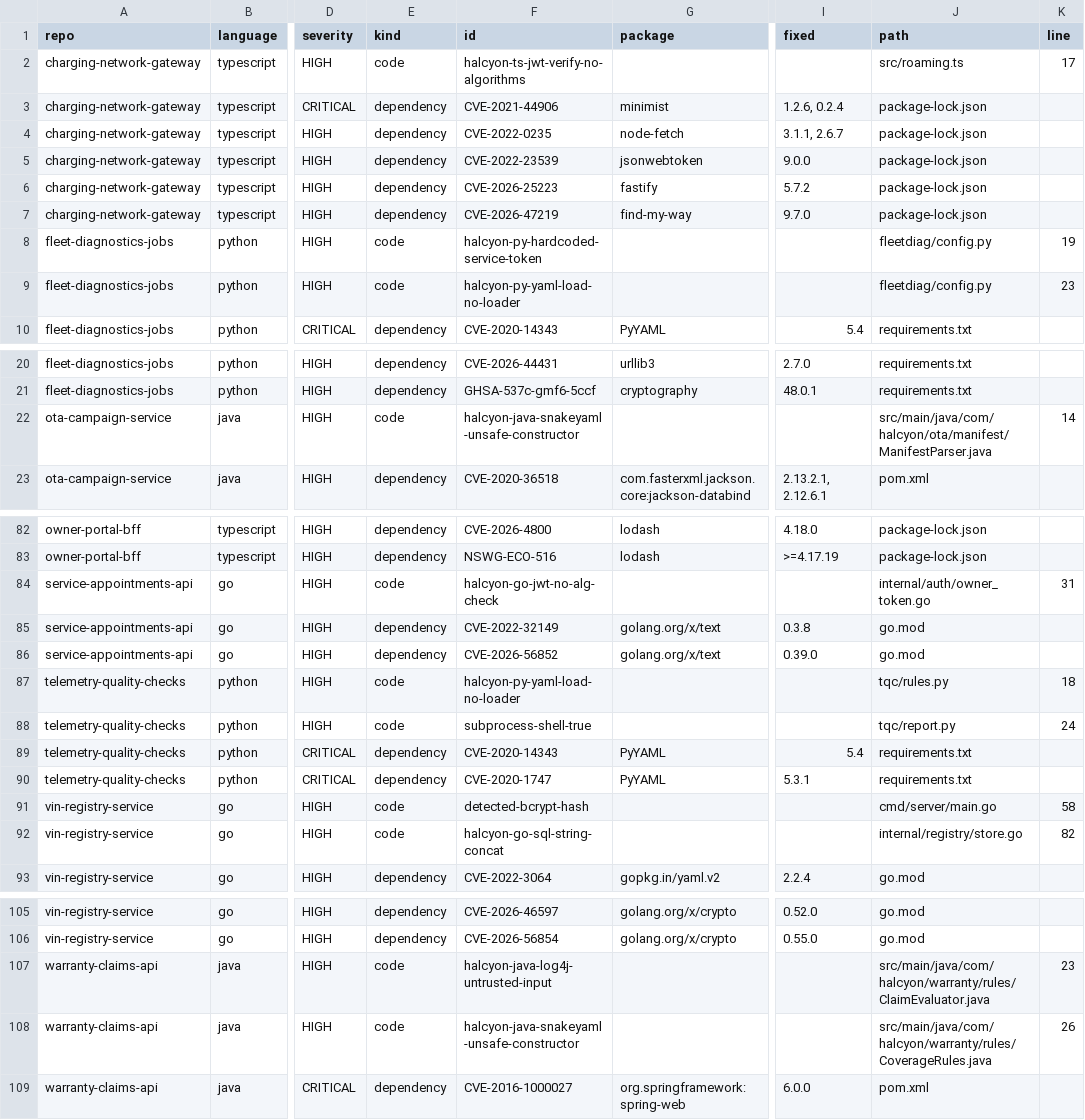
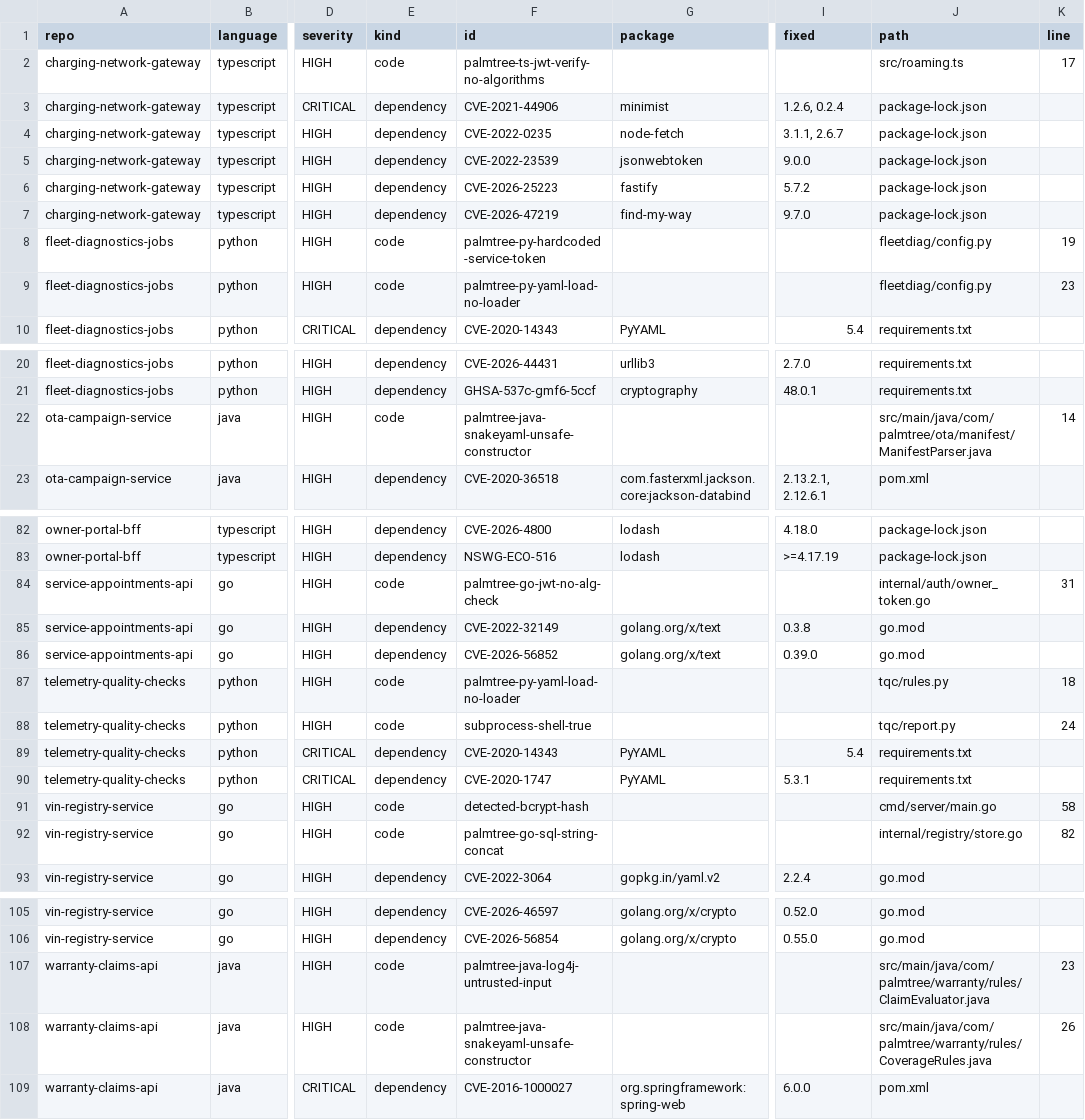
Before and after one commit to gacerioni/halcyon-appsec, a CSV file: queue/findings.csv, drawn as a sheet; only a part is shown, gaps mark what is left out; the diff covers the shown part only; the diff names each change by its address in the sheet, - before the commit and + after, or states it on an @@ line.

Commit message:
Rename Halcyon Motors to Palm Tree Motors
Co-Authored-By: Gabriel Cerioni <gacerioni@gmail.com>

```diff
--- a/queue/findings.csv
+++ b/queue/findings.csv
-F2 (id): halcyon-ts-jwt-verify-no-algorithms
+F2 (id): palmtree-ts-jwt-verify-no-algorithms
-F8 (id): halcyon-py-hardcoded-service-token
+F8 (id): palmtree-py-hardcoded-service-token
-F9 (id): halcyon-py-yaml-load-no-loader
+F9 (id): palmtree-py-yaml-load-no-loader
-F22 (id): halcyon-java-snakeyaml-unsafe-constructor
+F22 (id): palmtree-java-snakeyaml-unsafe-constructor
-J22 (path): src/main/java/com/halcyon/ota/manifest/ManifestParser.java
+J22 (path): src/main/java/com/palmtree/ota/manifest/ManifestParser.java
-F84 (id): halcyon-go-jwt-no-alg-check
+F84 (id): palmtree-go-jwt-no-alg-check
-F87 (id): halcyon-py-yaml-load-no-loader
+F87 (id): palmtree-py-yaml-load-no-loader
-F92 (id): halcyon-go-sql-string-concat
+F92 (id): palmtree-go-sql-string-concat
-F107 (id): halcyon-java-log4j-untrusted-input
+F107 (id): palmtree-java-log4j-untrusted-input
-J107 (path): src/main/java/com/halcyon/warranty/rules/ClaimEvaluator.java
+J107 (path): src/main/java/com/palmtree/warranty/rules/ClaimEvaluator.java
-F108 (id): halcyon-java-snakeyaml-unsafe-constructor
+F108 (id): palmtree-java-snakeyaml-unsafe-constructor
-J108 (path): src/main/java/com/halcyon/warranty/rules/CoverageRules.java
+J108 (path): src/main/java/com/palmtree/warranty/rules/CoverageRules.java
```
Also changed, not shown: 1 edited cell elsewhere in this file, 15 other files.
